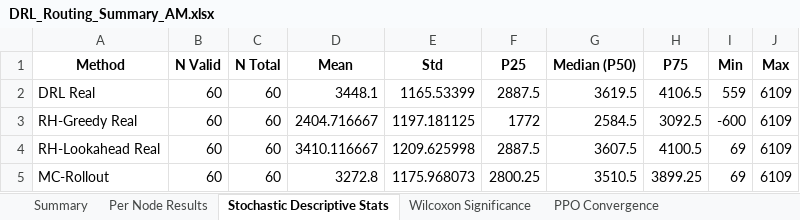
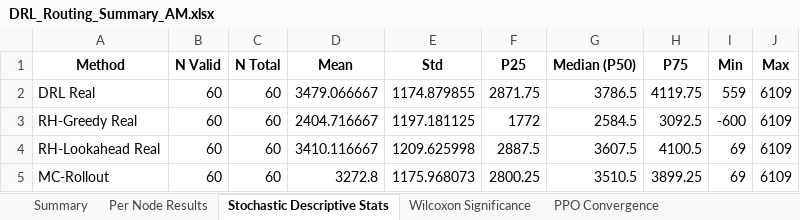
Before and after one commit to aptafur230701/Routing_Pricing_V2, an Excel workbook: results/20nodes/DRL_Routing_Summary_AM.xlsx, sheet Stochastic Descriptive Stats, drawn as a sheet; values as stored, in another font and other column widths than the file's, no borders; the diff names each change by its address in the sheet, - before the commit and + after, or states it on an @@ line.

```diff
--- a/results/20nodes/DRL_Routing_Summary_AM.xlsx (sheet Stochastic Descriptive Stats)
+++ b/results/20nodes/DRL_Routing_Summary_AM.xlsx (sheet Stochastic Descriptive Stats)
-D2 (Mean): 3448.1
+D2 (Mean): 3479.066667
-E2 (Std): 1165.53399
+E2 (Std): 1174.879855
-F2 (P25): 2887.5
+F2 (P25): 2871.75
-G2 (Median (P50)): 3619.5
+G2 (Median (P50)): 3786.5
-H2 (P75): 4106.5
+H2 (P75): 4119.75
```
Also changed, not shown: sheet Per Node Results, sheet Summary, sheet Wilcoxon Significance, sheet PPO Convergence, results/20nodes/training_log_20nodes.xlsx, 4 other files.
